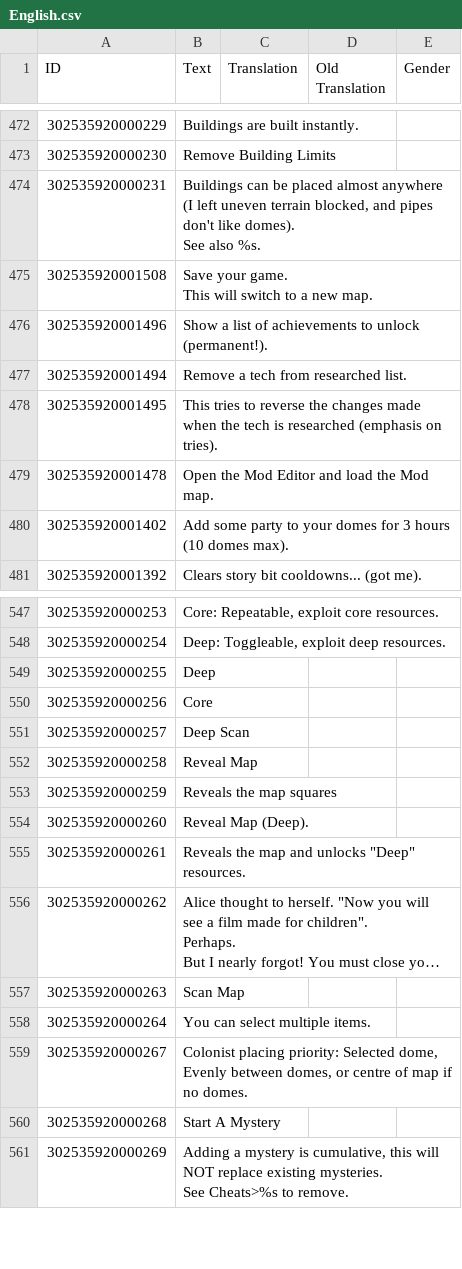
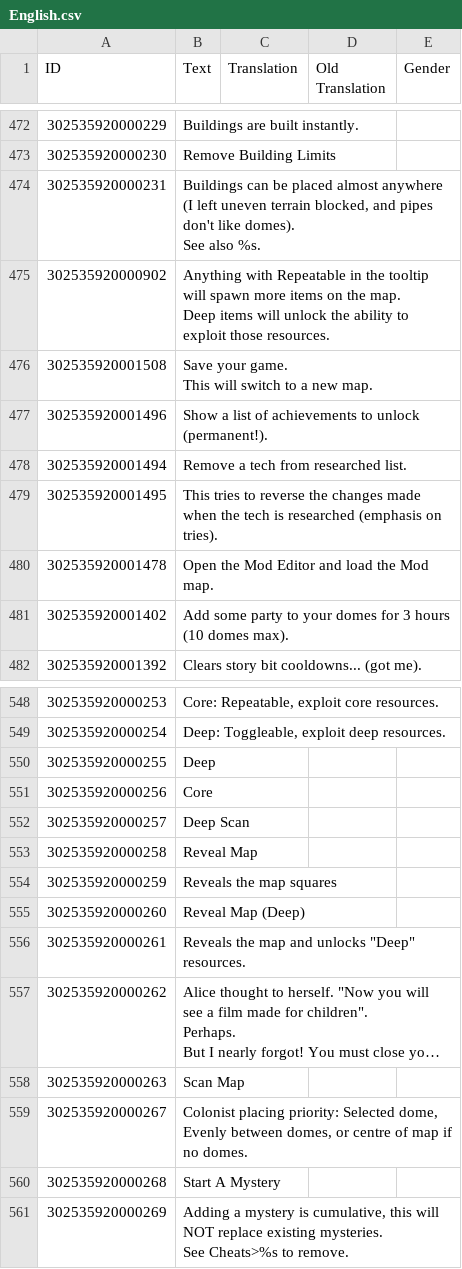
Before and after one commit to ChoGGi/SurvivingMars_CheatMods, a CSV file: ChoGGi's Library/Locales/English.csv, drawn as a sheet; only a part is shown, gaps mark what is left out; long unchanged cells end in …; removed rows and columns are numbered as before the commit, all else as after; ↵ is a line break in a cell; the diff names each change by its address in the sheet, - before the commit and + after, or states it on an @@ line.

```diff
--- a/ChoGGi's Library/Locales/English.csv
+++ b/ChoGGi's Library/Locales/English.csv
+row 475: 302535920000902 | Anything with Repeatable in the tooltip will spawn more items on the map. ↵ Deep items will unlock the ability to exploit those resources.
-B555 (Text): Reveal Map (Deep).
+B555 (Text): Reveal Map (Deep)
-row 558: 302535920000264 | You can select multiple items.
```
Also changed, not shown: 26 other files.
